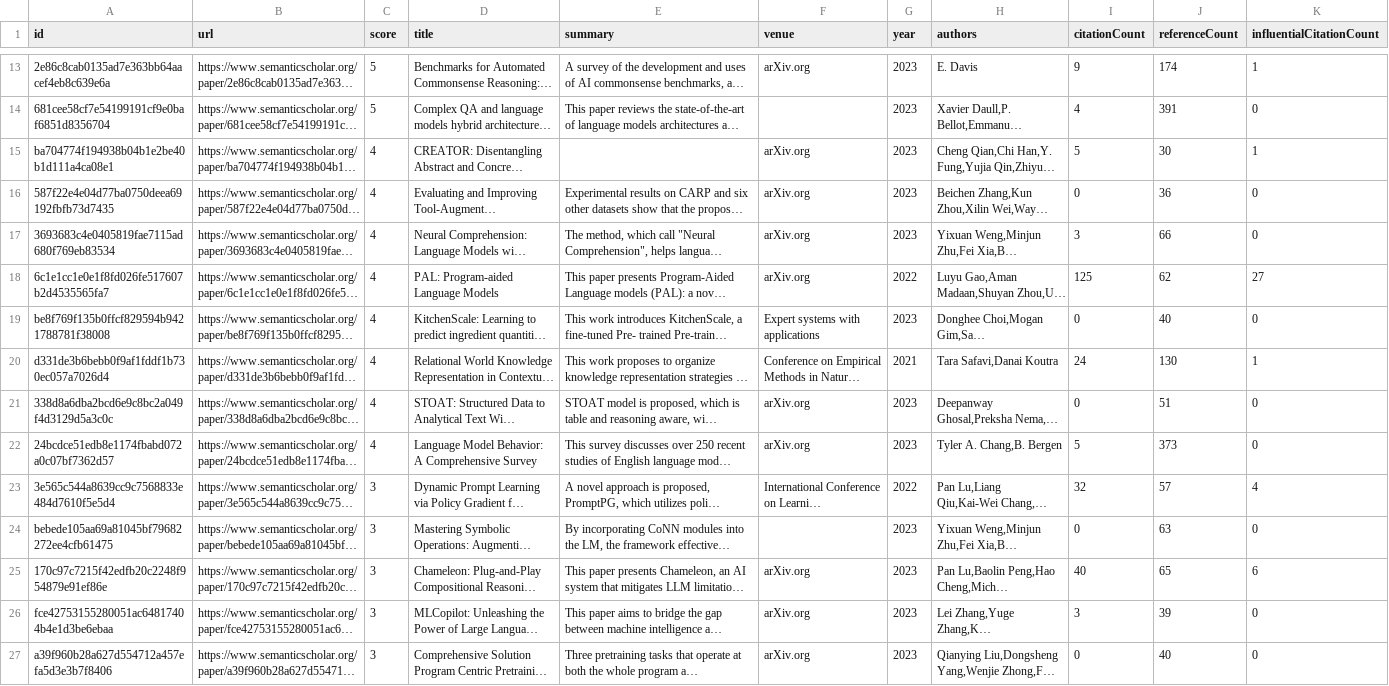
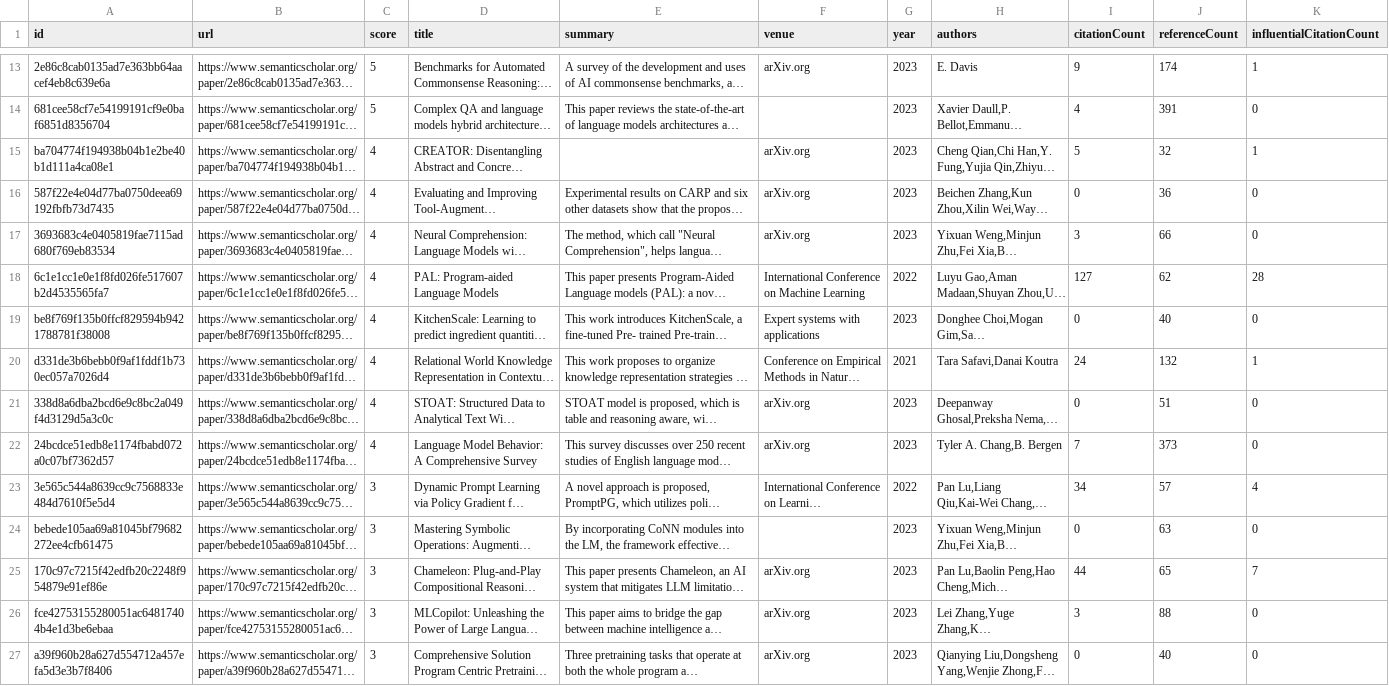
Before and after one commit to tejeramaxwell/numeracy-lit-review, a CSV file: data/candidatePapers.csv, drawn as a sheet; only a part is shown, gaps mark what is left out; long unchanged cells end in …; the diff covers the shown part only; the diff names each change by its address in the sheet, - before the commit and + after, or states it on an @@ line.

```diff
--- a/data/candidatePapers.csv
+++ b/data/candidatePapers.csv
-J15 (referenceCount): 30
+J15 (referenceCount): 32
-F18 (venue): arXiv.org
+F18 (venue): International Conference on Machine Learning
-I18 (citationCount): 125
+I18 (citationCount): 127
-K18 (influentialCitationCount): 27
+K18 (influentialCitationCount): 28
-J20 (referenceCount): 130
+J20 (referenceCount): 132
-I22 (citationCount): 5
+I22 (citationCount): 7
-I23 (citationCount): 32
+I23 (citationCount): 34
-I25 (citationCount): 40
+I25 (citationCount): 44
-K25 (influentialCitationCount): 6
+K25 (influentialCitationCount): 7
-J26 (referenceCount): 39
+J26 (referenceCount): 88
```
Also changed, not shown: 3 added rows, 3 removed rows, 1 moved row and 104 edited cells elsewhere in this file, 2 other files.
